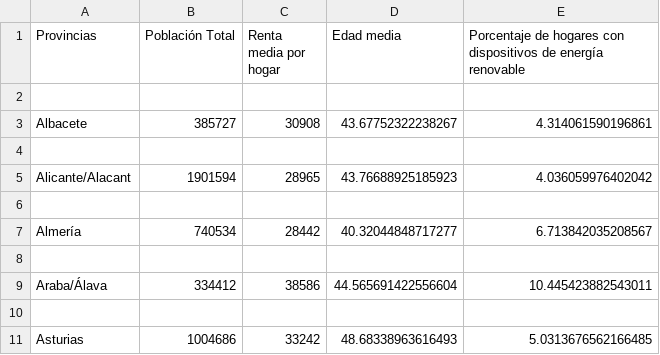
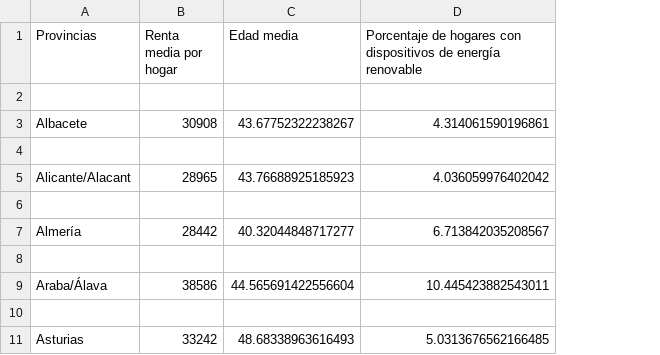
Before and after one commit to elena-17/DataMining-24-25, a CSV file: data/gold/data_card_1_df.csv, drawn as a sheet; only a part is shown; the diff names each change by its address in the sheet, - before the commit and + after, or states it on an @@ line.

Commit message:
fix_delete "población total"

```diff
--- a/data/gold/data_card_1_df.csv
+++ b/data/gold/data_card_1_df.csv
-column B (Población Total), rows 3-11: 385727 |  | 1901594 |  | 740534 |  | 334412 |  | 1004686
```
Also changed, not shown: 3 other files.
